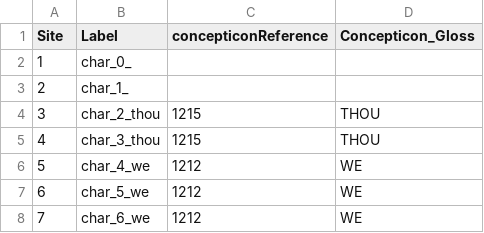
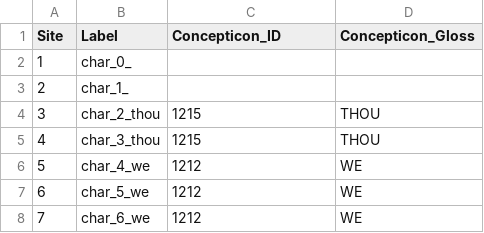
Before and after one commit to phlorest/kolipakam_et_al2018, a CSV file: etc/characters.csv, drawn as a sheet; only a part is shown.

```diff
--- a/etc/characters.csv
+++ b/etc/characters.csv
@@ -1,2 +1,2 @@
-Site,Label,concepticonReference,Concepticon_Gloss
+Site,Label,Concepticon_ID,Concepticon_Gloss
 1,char_0_,,
```
Also changed, not shown: 5 other files.
